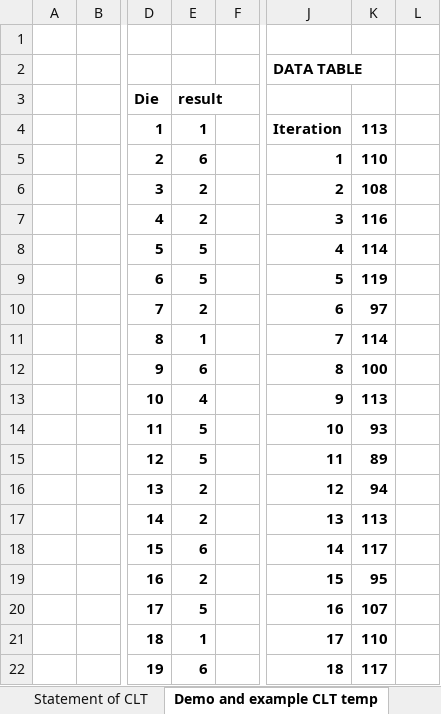
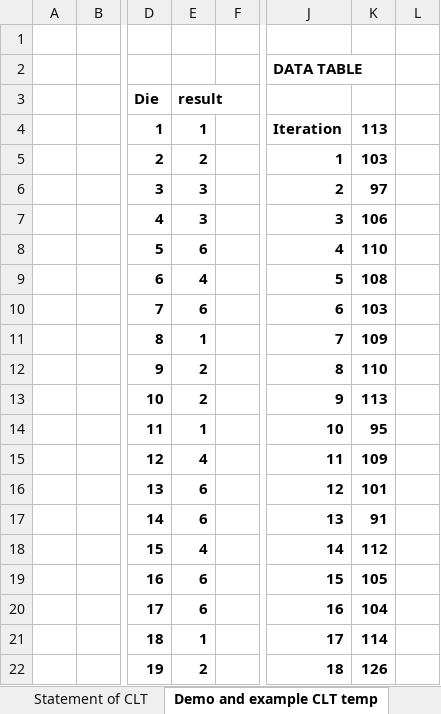
Before and after one commit to MatheusSchaly/--Old--Essential-Statistics-for-Data-Analysis-using-Excel, an Excel workbook: 3 Random Variables/Follow Module3Demos.xlsx, sheet Demo and example CLT temp, drawn as a sheet; only a part is shown, gaps mark what is left out; values as stored, in another font and other column widths than the file's, no borders; charts and pictures not drawn; the diff covers the shown part only; the diff names each change by its address in the sheet, - before the commit and + after, or states it on an @@ line.

```diff
--- a/3 Random Variables/Follow Module3Demos.xlsx (sheet Demo and example CLT temp)
+++ b/3 Random Variables/Follow Module3Demos.xlsx (sheet Demo and example CLT temp)
-E5: 6
+E5: 2
-K5: 110
+K5: 103
-E6:E7: 2
+E6:E7: 3
-K6: 108
+K6: 97
-K7: 116
+K7: 106
-E8: 5
+E8: 6
-K8: 114
+K8: 110
-E9: 5
+E9: 4
-K9: 119
+K9: 108
-E10: 2
+E10: 6
-K10: 97
+K10: 103
-K11: 114
+K11: 109
-E12: 6
+E12: 2
-K12: 100
+K12: 110
-E13: 4
+E13: 2
-E14: 5
+E14: 1
-K14: 93
+K14: 95
-E15: 5
+E15: 4
-K15: 89
+K15: 109
-E16:E17: 2
+E16:E17: 6
-K16: 94
+K16: 101
-K17: 113
+K17: 91
-E18: 6
+E18: 4
-K18: 117
+K18: 112
-E19: 2
+E19: 6
-K19: 95
+K19: 105
-E20: 5
+E20: 6
-K20: 107
+K20: 104
-K21: 110
+K21: 114
-E22: 6
+E22: 2
-K22: 117
+K22: 126
```
Also changed, not shown: 19 edited cells elsewhere in this sheet, sheet Demo and example CLT, sheet Toss die 10000 times, sheet Mean Variance template, sheet Binomial Prob temp, sheet Poisson Examples temp, sheet Normal Percentile Examples temp, 2 more sheets, other sheet tabs, charts or pictures, 3 Random Variables/Homework/JulyCentralLimitHW.xlsx, 3 Random Variables/Homework/JulyMVSDHW.xlsx, 9 other files.
